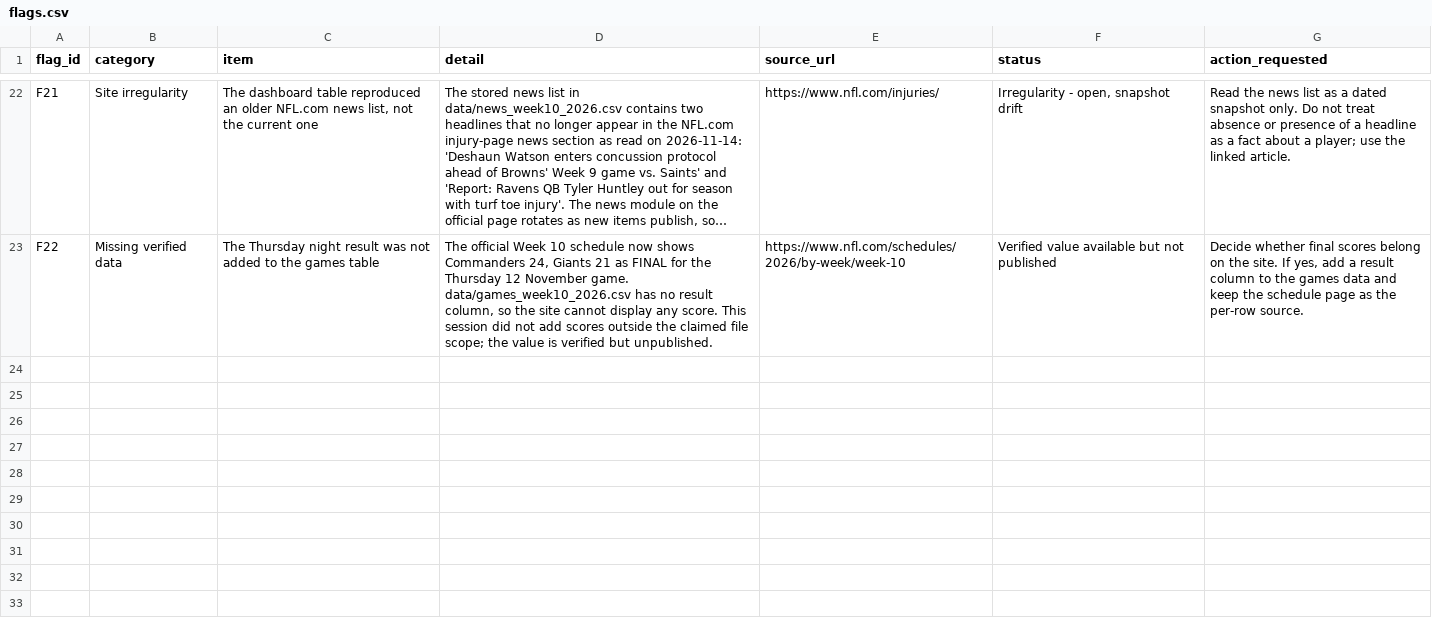
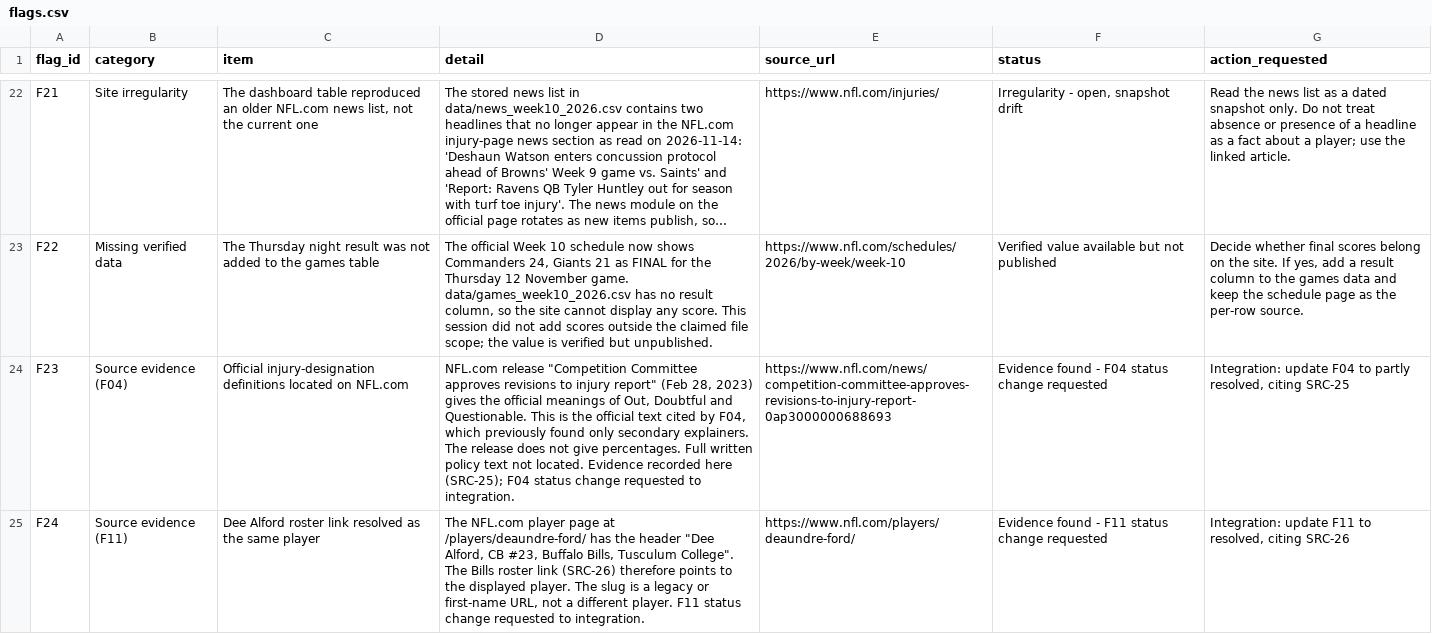
Before and after one commit to karagemop466-tech/X2, a CSV file: data/flags.csv, drawn as a sheet; only a part is shown, gaps mark what is left out; long unchanged cells end in …; the diff covers the shown part only; the diff names each change by its address in the sheet, - before the commit and + after, or states it on an @@ line.

Commit message:
T18/T19: designation and identity cross-check evidence (SRC-25-29); new flags F23-F29; board claim and integration log
No T13-T15 work repeated (done on main by 30beeb55). Table values unchanged; four designation conflicts logged as F26 for owner review.

Co-authored-by: arena-agent <297053741+arena-agent@users.noreply.github.com>

```diff
--- a/data/flags.csv
+++ b/data/flags.csv
+row 24: F23 | Source evidence (F04) | Official injury-designation definitions located on NFL.com | NFL.com release "Competition Committee approves revisions to injury report" (Feb 28, 2023) gives the official meanings of Out, Doubtful and Questionable. This is the official text cited by F04, which previously found only secondary explainers. The release does not give percentages. Full written policy text not located. Evidence recorded here (SRC-25); F04 status change requested to integration. | https://www.nfl.com/news/competition-committee-approves-revisions-to-injury-report-0ap3000000688693 | Evidence found - F04 status change requested | Integration: update F04 to partly resolved, citing SRC-25
+row 25: F24 | Source evidence (F11) | Dee Alford roster link resolved as the same player | The NFL.com player page at /players/deaundre-ford/ has the header "Dee Alford, CB #23, Buffalo Bills, Tusculum College". The Bills roster link (SRC-26) therefore points to the displayed player. The slug is a legacy or first-name URL, not a different player. F11 status change requested to integration. | https://www.nfl.com/players/deaundre-ford/ | Evidence found - F11 status change requested | Integration: update F11 to resolved, citing SRC-26
```
Also changed, not shown: 5 added rows elsewhere in this file, data/sources.csv, 5 other files.
